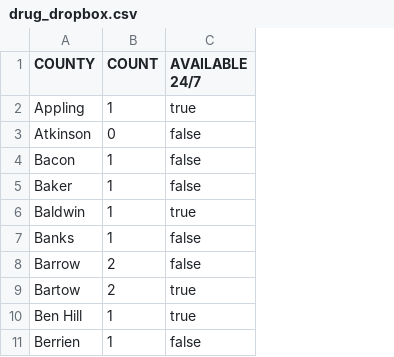
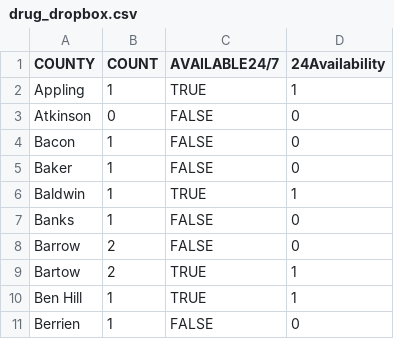
Before and after one commit to seungkwanbaek/GeorgiaOpioid, a CSV file: drug_dropbox.csv, drawn as a sheet; only a part is shown; removed rows and columns are numbered as before the commit, all else as after; the diff names each change by its address in the sheet, - before the commit and + after, or states it on an @@ line.

Commit message:
Changed the dropbox columns arghhhh

```diff
--- a/drug_dropbox.csv
+++ b/drug_dropbox.csv
-column C (AVAILABLE 24/7), rows 2-11: true | false | false | false | true | false | false | true | true | false
+column C (AVAILABLE24/7), rows 2-11: TRUE | FALSE | FALSE | FALSE | TRUE | FALSE | FALSE | TRUE | TRUE | FALSE
+column D (24Availability), rows 2-11: 1 | 0 | 0 | 0 | 1 | 0 | 0 | 1 | 1 | 0
```
Also changed, not shown: 1 other file.
